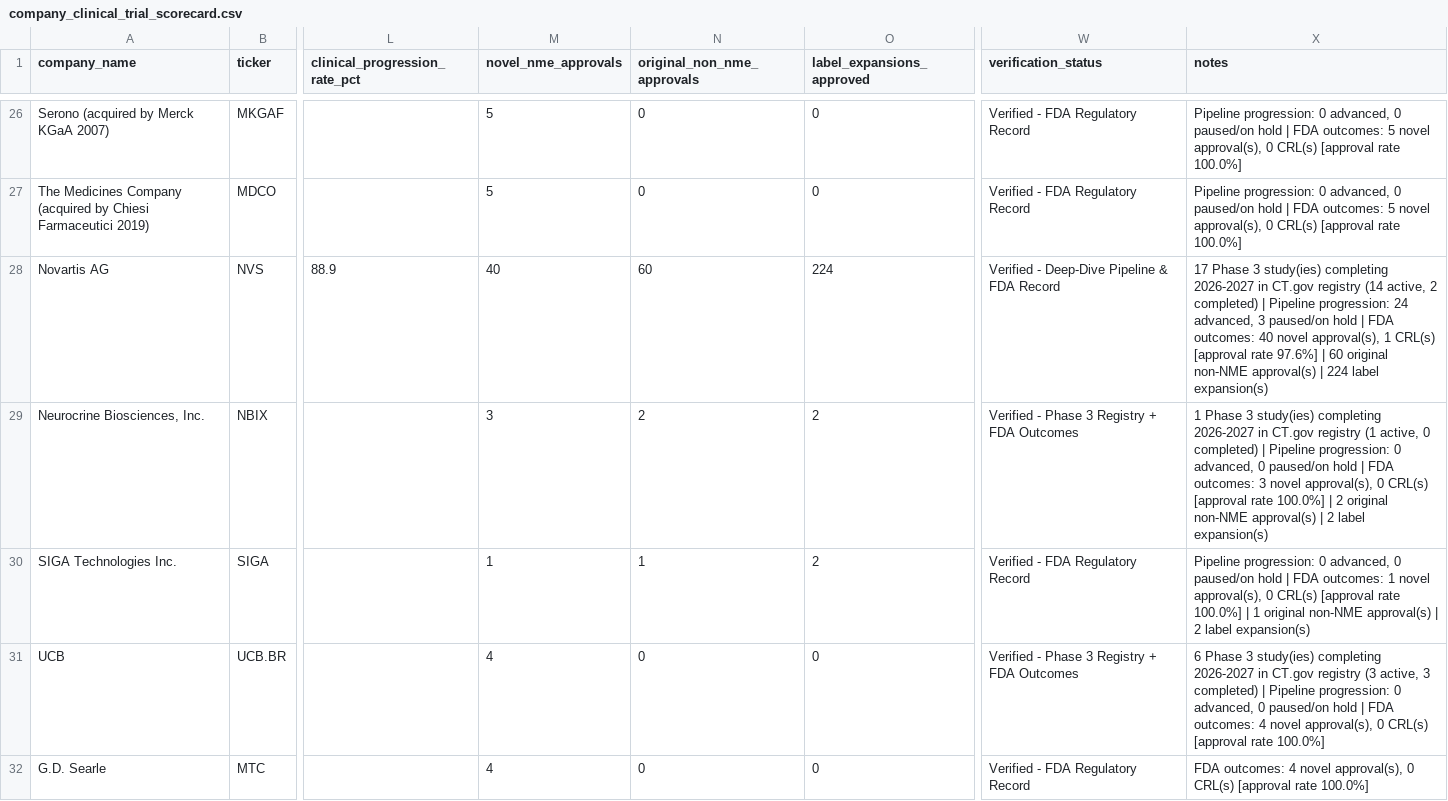
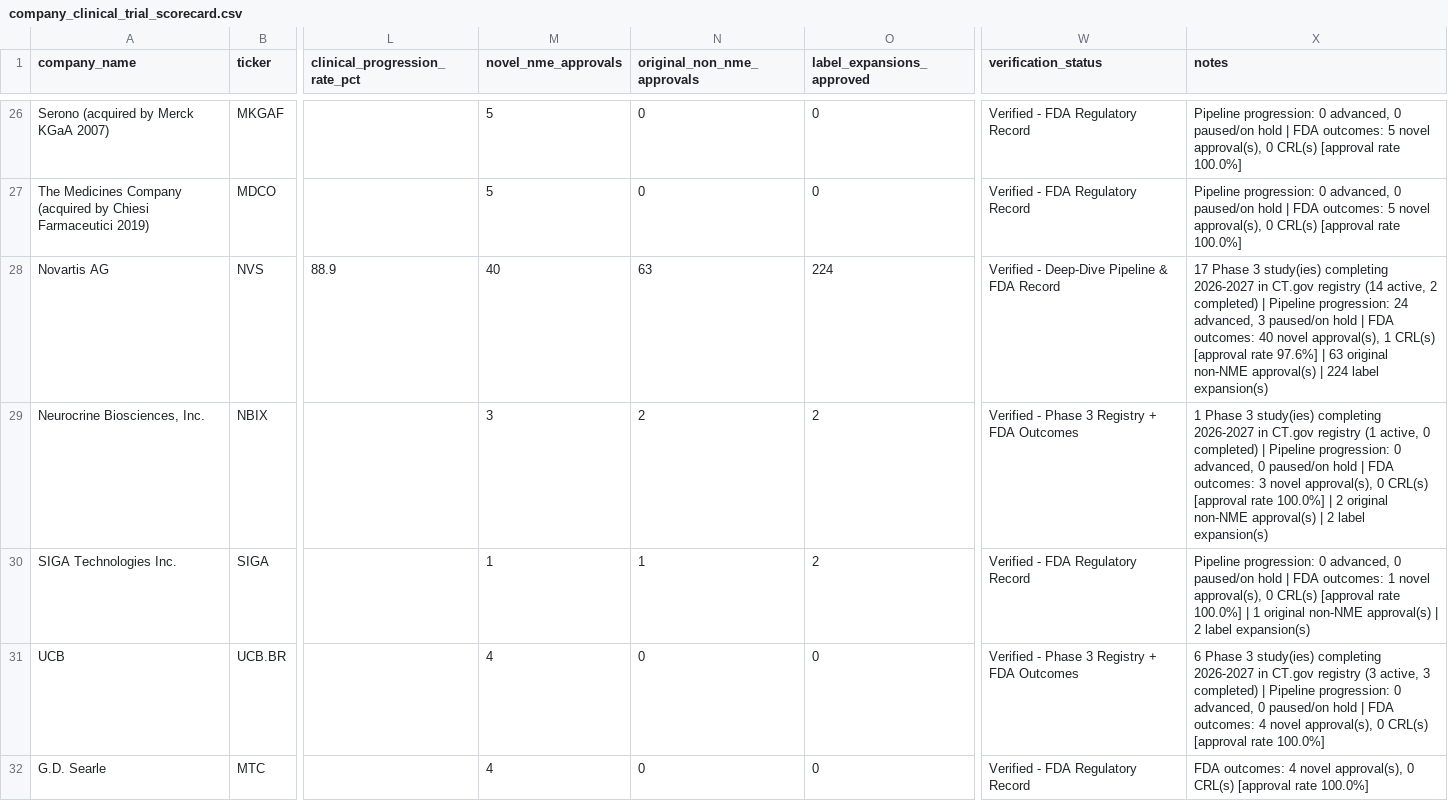
Before and after one commit to buffedlizard55-lab/DrugAnalysis, a CSV file: data/company_clinical_trial_scorecard.csv, drawn as a sheet; only a part is shown, gaps mark what is left out; the diff covers the shown part only; the diff names each change by its address in the sheet, - before the commit and + after, or states it on an @@ line.

```diff
--- a/data/company_clinical_trial_scorecard.csv
+++ b/data/company_clinical_trial_scorecard.csv
-N28 (original_non_nme_approvals): 60
+N28 (original_non_nme_approvals): 63
-X28 (notes): …97.6%] | 60 original non-NME…
+X28 (notes): …97.6%] | 63 original non-NME…
```
Also changed, not shown: 1 added row, 1 removed row and 32 edited cells elsewhere in this file, data/company_original_approval_scorecard.csv, data/fda_orig_year_register.csv, 16 other files.
